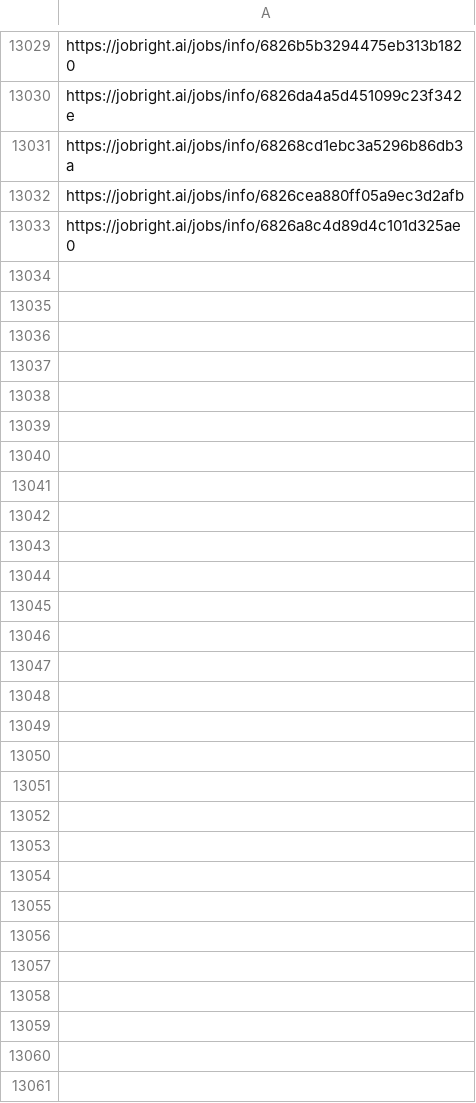
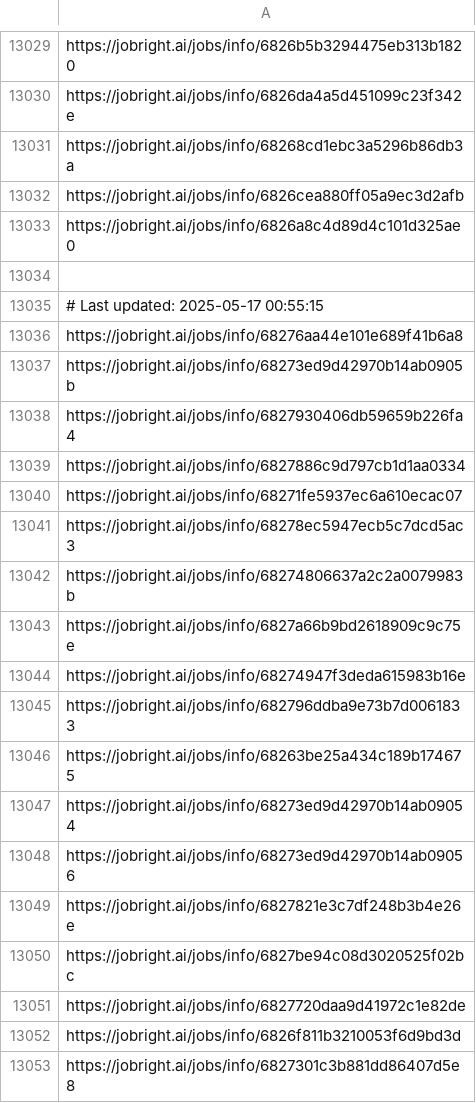
Before and after one commit to Pradeepsingh61/job_DE1, a CSV file: Human_Resources_links.csv, drawn as a sheet; only a part is shown, gaps mark what is left out; the diff covers the shown part only.

```diff
--- a/Human_Resources_links.csv
+++ b/Human_Resources_links.csv
@@ -13047 +13047,21 @@ https://jobright.ai/jobs/info/6826cea880ff05a9ec3d2afb
 https://jobright.ai/jobs/info/6826a8c4d89d4c101d325ae0
+
+# Last updated: 2025-05-17 00:55:15
+https://jobright.ai/jobs/info/68276aa44e101e689f41b6a8
+https://jobright.ai/jobs/info/68273ed9d42970b14ab0905b
+https://jobright.ai/jobs/info/6827930406db59659b226fa4
+https://jobright.ai/jobs/info/6827886c9d797cb1d1aa0334
+https://jobright.ai/jobs/info/68271fe5937ec6a610ecac07
+https://jobright.ai/jobs/info/68278ec5947ecb5c7dcd5ac3
+https://jobright.ai/jobs/info/68274806637a2c2a0079983b
+https://jobright.ai/jobs/info/6827a66b9bd2618909c9c75e
+https://jobright.ai/jobs/info/68274947f3deda615983b16e
+https://jobright.ai/jobs/info/682796ddba9e73b7d0061833
+https://jobright.ai/jobs/info/68263be25a434c189b174675
+https://jobright.ai/jobs/info/68273ed9d42970b14ab09054
+https://jobright.ai/jobs/info/68273ed9d42970b14ab09056
+https://jobright.ai/jobs/info/6827821e3c7df248b3b4e26e
+https://jobright.ai/jobs/info/6827be94c08d3020525f02bc
+https://jobright.ai/jobs/info/6827720daa9d41972c1e82de
+https://jobright.ai/jobs/info/6826f811b3210053f6d9bd3d
+https://jobright.ai/jobs/info/6827301c3b881dd86407d5e8
```
Also changed, not shown: 53 added rows elsewhere in this file, Accounting_and_Finance.csv, Education_and_Training.csv, 31 other files.
